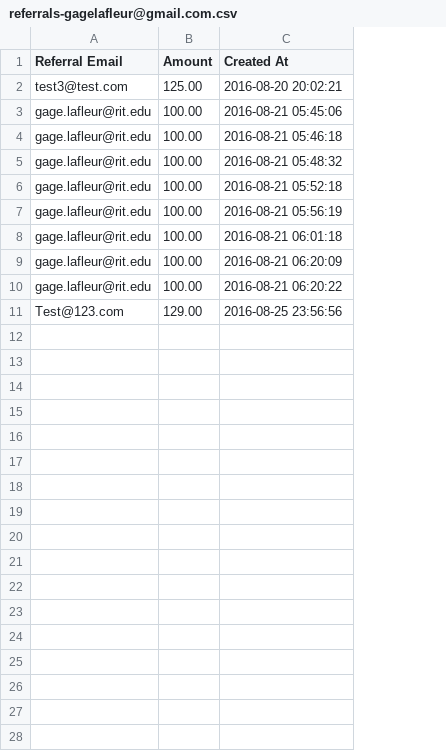
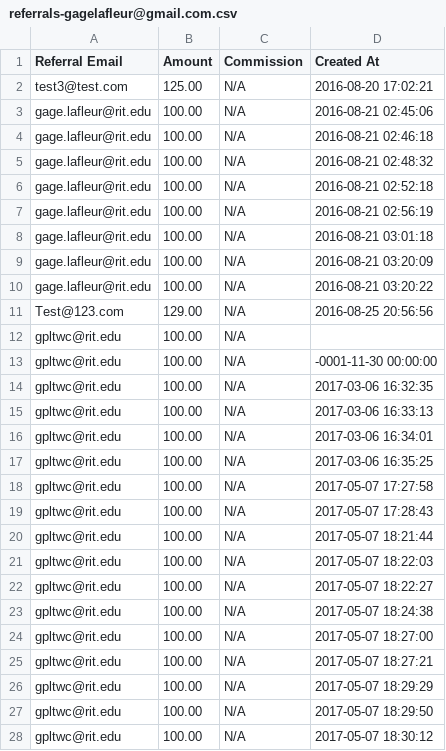
Before and after one commit to Duncan-Kiragu/referrals, a CSV file: public/referrals-gagelafleur@gmail.com.csv, drawn as a sheet; only a part is shown; addresses are those after the commit; the diff covers the shown part only; the diff names each change by its address in the sheet, - before the commit and + after, or states it on an @@ line.

```diff
--- a/public/referrals-gagelafleur@gmail.com.csv
+++ b/public/referrals-gagelafleur@gmail.com.csv
+column C (Commission), rows 2-11: all N/A
-D2 (Created At): 2016-08-20 20:02:21
+D2 (Created At): 2016-08-20 17:02:21
-D3 (Created At): 2016-08-21 05:45:06
+D3 (Created At): 2016-08-21 02:45:06
-D4 (Created At): 2016-08-21 05:46:18
+D4 (Created At): 2016-08-21 02:46:18
-D5 (Created At): 2016-08-21 05:48:32
+D5 (Created At): 2016-08-21 02:48:32
-D6 (Created At): 2016-08-21 05:52:18
+D6 (Created At): 2016-08-21 02:52:18
-D7 (Created At): 2016-08-21 05:56:19
+D7 (Created At): 2016-08-21 02:56:19
-D8 (Created At): 2016-08-21 06:01:18
+D8 (Created At): 2016-08-21 03:01:18
-D9 (Created At): 2016-08-21 06:20:09
+D9 (Created At): 2016-08-21 03:20:09
-D10 (Created At): 2016-08-21 06:20:22
+D10 (Created At): 2016-08-21 03:20:22
-D11 (Created At): 2016-08-25 23:56:56
+D11 (Created At): 2016-08-25 20:56:56
+row 12: gpltwc@rit.edu | 100.00 | N/A
+row 13: gpltwc@rit.edu | 100.00 | N/A | -0001-11-30 00:00:00
+row 14: gpltwc@rit.edu | 100.00 | N/A | 2017-03-06 16:32:35
+row 15: gpltwc@rit.edu | 100.00 | N/A | 2017-03-06 16:33:13
+row 16: gpltwc@rit.edu | 100.00 | N/A | 2017-03-06 16:34:01
+row 17: gpltwc@rit.edu | 100.00 | N/A | 2017-03-06 16:35:25
+row 18: gpltwc@rit.edu | 100.00 | N/A | 2017-05-07 17:27:58
+row 19: gpltwc@rit.edu | 100.00 | N/A | 2017-05-07 17:28:43
+row 20: gpltwc@rit.edu | 100.00 | N/A | 2017-05-07 18:21:44
+row 21: gpltwc@rit.edu | 100.00 | N/A | 2017-05-07 18:22:03
+row 22: gpltwc@rit.edu | 100.00 | N/A | 2017-05-07 18:22:27
+row 23: gpltwc@rit.edu | 100.00 | N/A | 2017-05-07 18:24:38
+row 24: gpltwc@rit.edu | 100.00 | N/A | 2017-05-07 18:27:00
+row 25: gpltwc@rit.edu | 100.00 | N/A | 2017-05-07 18:27:21
+row 26: gpltwc@rit.edu | 100.00 | N/A | 2017-05-07 18:29:29
+row 27: gpltwc@rit.edu | 100.00 | N/A | 2017-05-07 18:29:50
+row 28: gpltwc@rit.edu | 100.00 | N/A | 2017-05-07 18:30:12
```
Also changed, not shown: 18 added rows elsewhere in this file, 12 other files.
